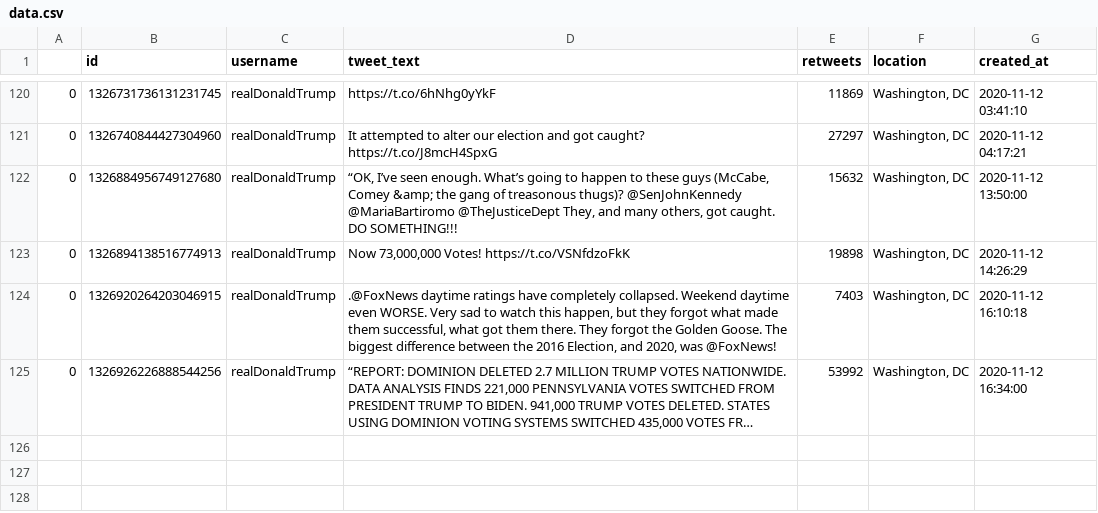
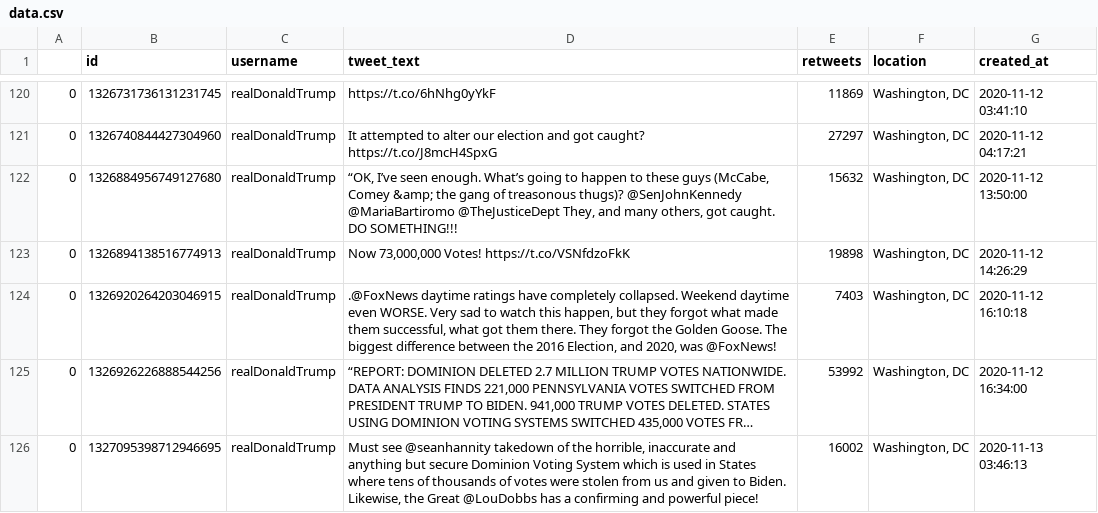
Before and after one commit to joshkraft/daily-candidate-tweets, a CSV file: data/realDonaldTrump/data.csv, drawn as a sheet; only a part is shown, gaps mark what is left out; long unchanged cells end in …; the diff names each change by its address in the sheet, - before the commit and + after, or states it on an @@ line.

Commit message:
Latest data: Fri Nov 13 04:13:02 UTC 2020

```diff
--- a/data/realDonaldTrump/data.csv
+++ b/data/realDonaldTrump/data.csv
+row 126: 0 | 1327095398712946695 | realDonaldTrump | Must see @seanhannity takedown of the horrible, inaccurate and anything but secure Dominion Voting System which is used in States where tens of thousands of votes were stolen from us and given to Biden. Likewise, the Great @LouDobbs has a confirming and powerful piece! | 16002 | Washington, DC | 2020-11-13 03:46:13
```
Also changed, not shown: 1 other file.
